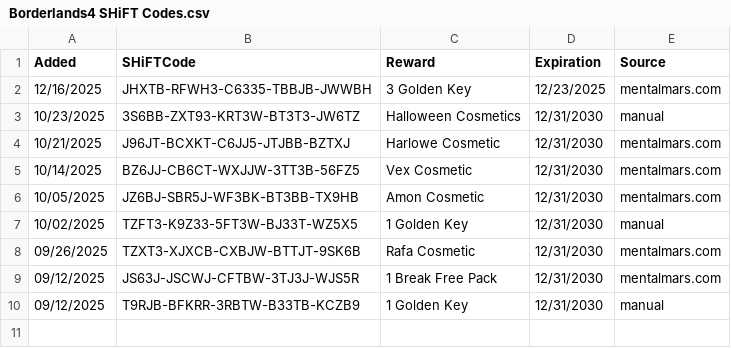
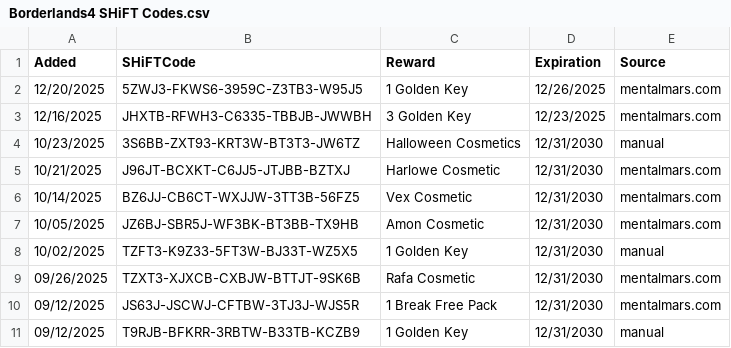
Before and after one commit to VinceCarbone/Borderlands4-SHiFTCodes, a CSV file: Borderlands4 SHiFT Codes.csv, drawn as a sheet.

Commit message:
SHiFT code update 12/20/2025

```diff
--- a/Borderlands4 SHiFT Codes.csv
+++ b/Borderlands4 SHiFT Codes.csv
@@ -1,2 +1,3 @@
 "Added","SHiFTCode","Reward","Expiration","Source"
+"12/20/2025","5ZWJ3-FKWS6-3959C-Z3TB3-W95J5","1 Golden Key","12/26/2025","mentalmars.com"
 "12/16/2025","JHXTB-RFWH3-C6335-TBBJB-JWWBH","3 Golden Key","12/23/2025","mentalmars.com"
```
